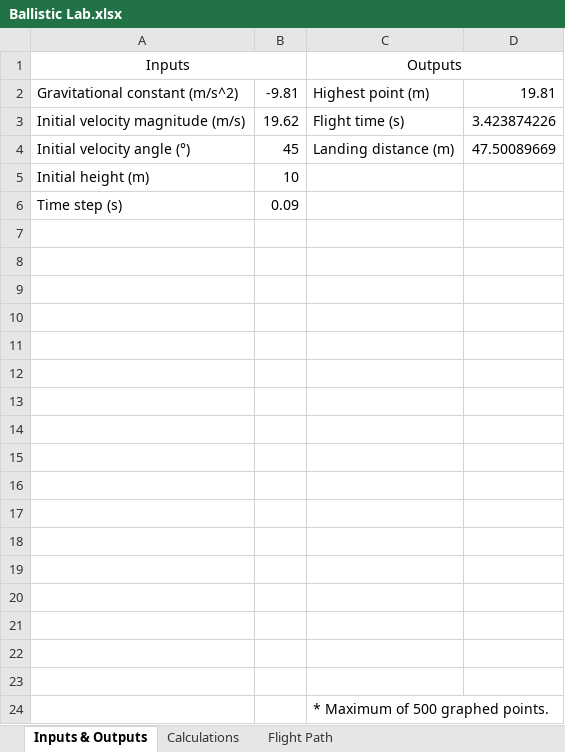
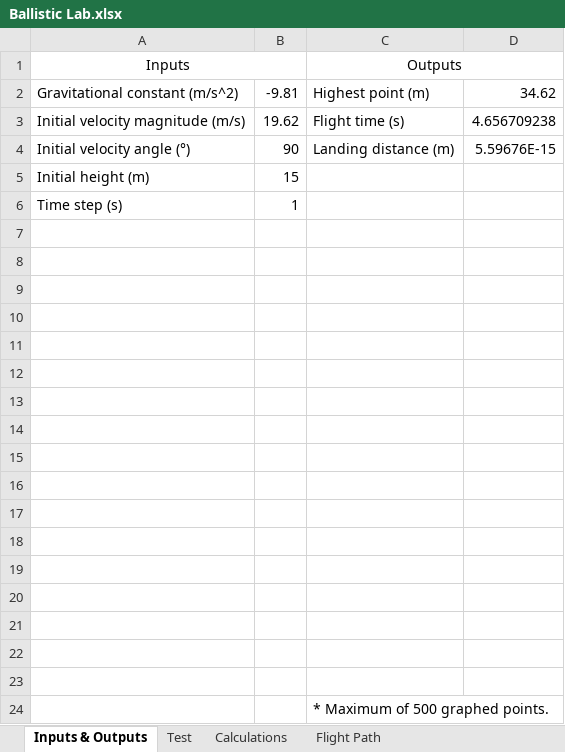
Before and after one commit to Scientific-Computing-at-Temple-Physics/ballistic-motion-1d-myoung2021, an Excel workbook: Ballistic Lab.xlsx, sheet Inputs & Outputs, drawn as a sheet; values as stored, in another font and other column widths than the file's, no borders; charts and pictures not drawn; the diff names each change by its address in the sheet, - before the commit and + after, or states it on an @@ line.

```diff
--- a/Ballistic Lab.xlsx (sheet Inputs & Outputs)
+++ b/Ballistic Lab.xlsx (sheet Inputs & Outputs)
+sheet tab: Test
-D2: 19.81
+D2: 34.62
-D3: 3.423874226
+D3: 4.656709238
-B4: 45
+B4: 90
-D4: 47.50089669
+D4: 5.59676E-15
-B5: 10
+B5: 15
-B6: 0.09
+B6: 1
```
Also changed, not shown: sheet Flight Path, sheet Calculations, charts or pictures, 1 other file.
